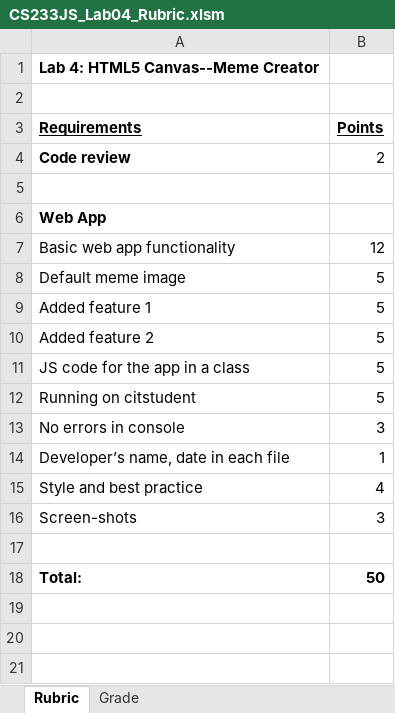
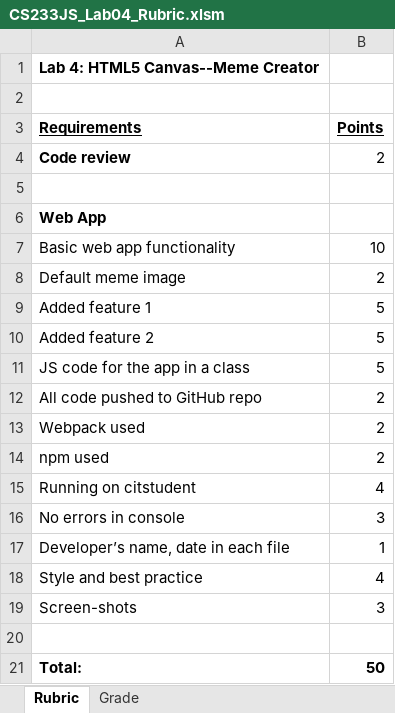
Before and after one commit to LCC-CIT/CS233JS-CourseMaterials, an Excel workbook: Labs/Lab04/CS233JS_Lab04_Rubric.xlsm, sheet Rubric, drawn as a sheet; values as stored, in another font and other column widths than the file's, no borders; addresses are those after the commit; the diff names each change by its address in the sheet, - before the commit and + after, or states it on an @@ line.

```diff
--- a/Labs/Lab04/CS233JS_Lab04_Rubric.xlsm (sheet Rubric)
+++ b/Labs/Lab04/CS233JS_Lab04_Rubric.xlsm (sheet Rubric)
-B7 (Points): 12
+B7 (Points): 10
-B8 (Points): 5
+B8 (Points): 2
+row 12: All code pushed to GitHub repo | 2
+row 13: Webpack used | 2
+row 14: npm used | 2
-B15 (Points): 5
+B15 (Points): 4
```
Also changed, not shown: sheet Grade, formulas that keep their value, charts or pictures.
